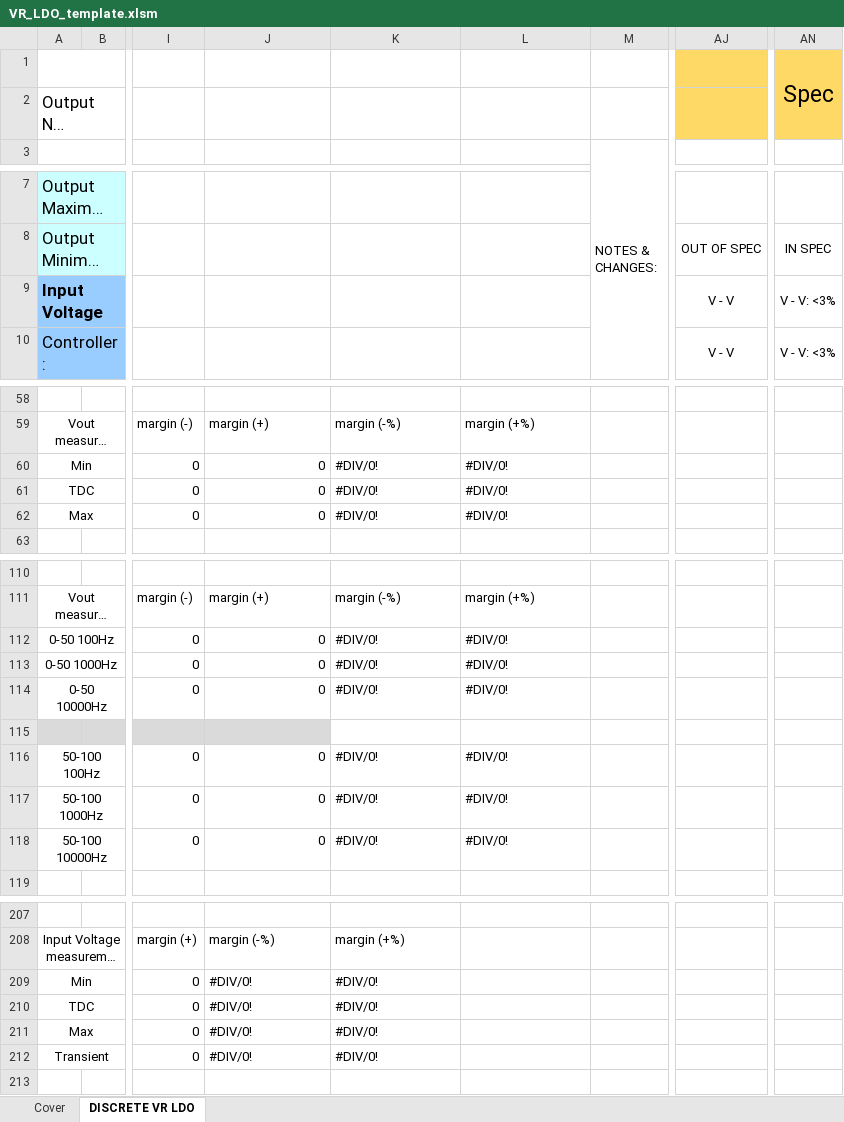
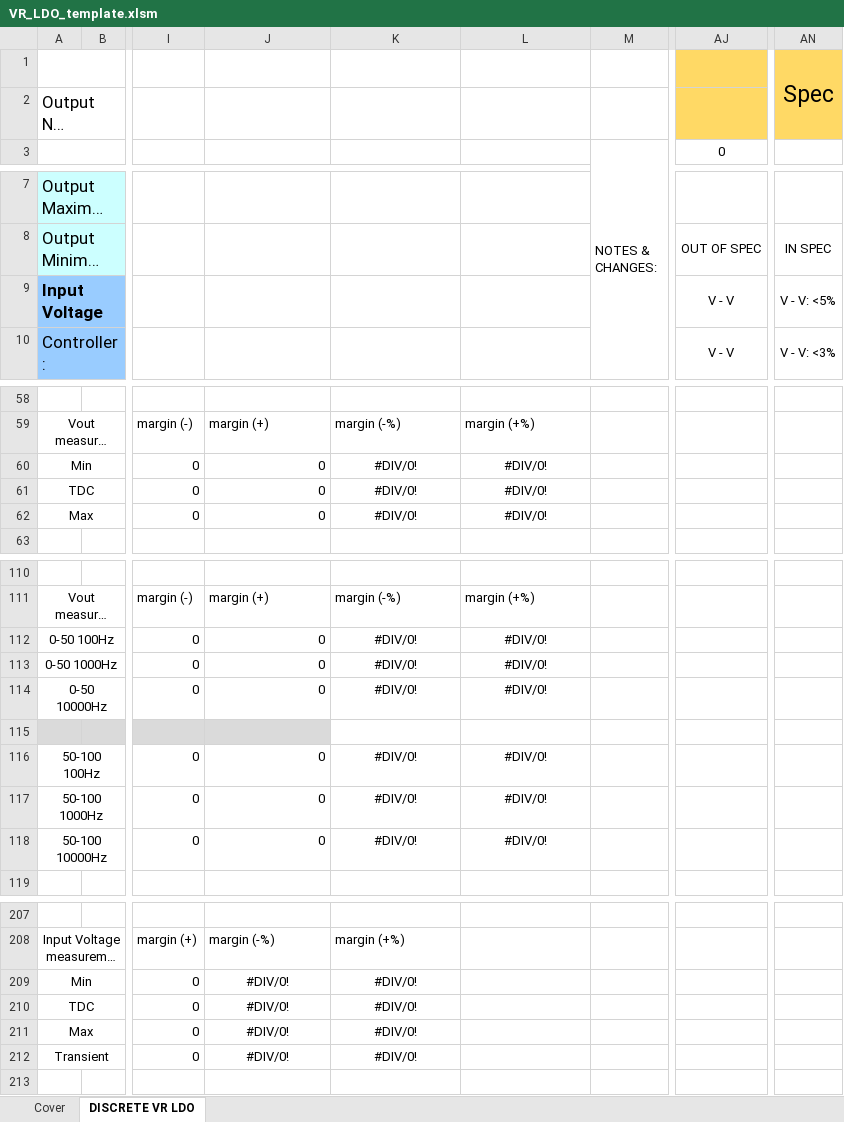
Before and after one commit to kate-kathaway/DCDC_Testing_Python, an Excel workbook: Templates/VR_LDO_template.xlsm, sheet DISCRETE VR LDO, drawn as a sheet; only a part is shown, gaps mark what is left out; long unchanged cells end in …; values as stored, in another font and other column widths than the file's, no borders; charts and pictures and conditional formats not drawn; the diff covers the shown part only; the diff names each change by its address in the sheet, - before the commit and + after, or states it on an @@ line.

Commit message:
UpdatedTemplates

```diff
--- a/Templates/VR_LDO_template.xlsm (sheet DISCRETE VR LDO)
+++ b/Templates/VR_LDO_template.xlsm (sheet DISCRETE VR LDO)
-AJ3: (empty)
+AJ3: 0
-AN9: V - V: <3%
+AN9: V - V: <5%
-K60:L62 alignment: left
+K60:L62 alignment: center
-K112:L114 alignment: left
+K112:L114 alignment: center
-K116:L118 alignment: left
+K116:L118 alignment: center
-J209:K212 alignment: left
+J209:K212 alignment: center
```
Also changed, not shown: 1 edited cell elsewhere in this sheet, sheet Cover, charts or pictures, Templates/VR_Converter_template.xlsm, Templates/VR_External_FET_template.xlsm, 8 other files.
